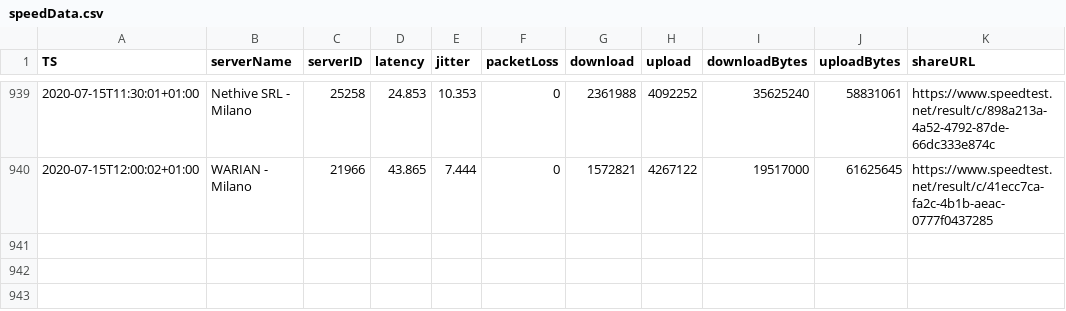
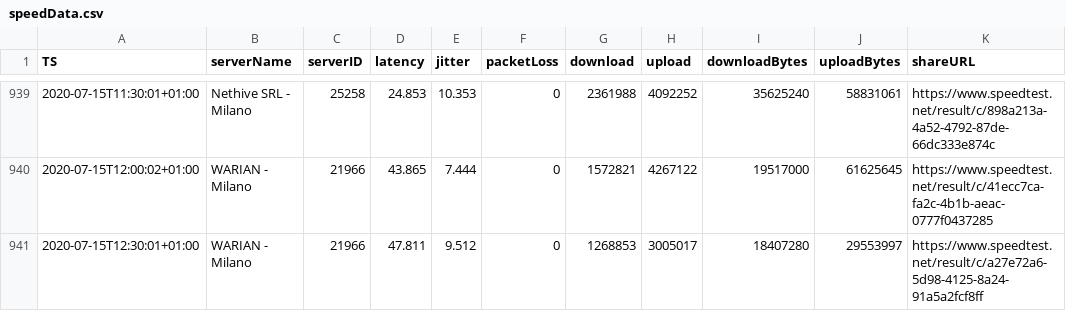
Before and after one commit to mauriziopapini/datalog, a CSV file: speedData.csv, drawn as a sheet; only a part is shown, gaps mark what is left out; the diff names each change by its address in the sheet, - before the commit and + after, or states it on an @@ line.

Commit message:
upd

```diff
--- a/speedData.csv
+++ b/speedData.csv
+row 941: 2020-07-15T12:30:01+01:00 | WARIAN - Milano | 21966 | 47.811 | 9.512 | 0 | 1268853 | 3005017 | 18407280 | 29553997 | https://www.speedtest.net/result/c/a27e72a6-5d98-4125-8a24-91a5a2fcf8ff
```
